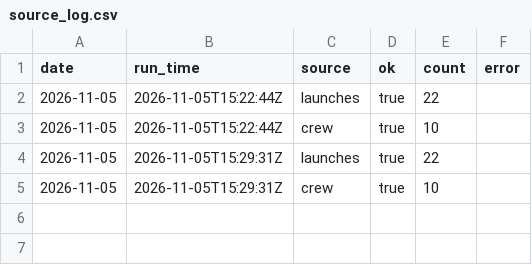
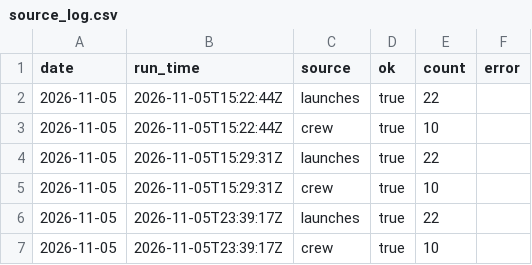
Before and after one commit to kaitlinmjohnson0716-cmd/space-tracker, a CSV file: data/source_log.csv, drawn as a sheet.

```diff
--- a/data/source_log.csv
+++ b/data/source_log.csv
@@ -5 +5,3 @@ date,run_time,source,ok,count,error
 2026-11-05,2026-11-05T15:29:31Z,crew,true,10,
+2026-11-05,2026-11-05T23:39:17Z,launches,true,22,
+2026-11-05,2026-11-05T23:39:17Z,crew,true,10,
```
Also changed, not shown: 2 other files.
